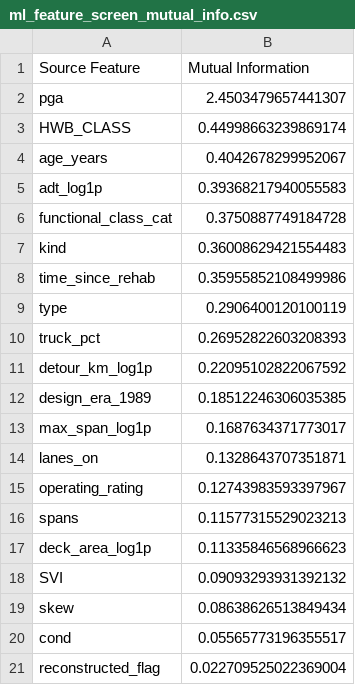
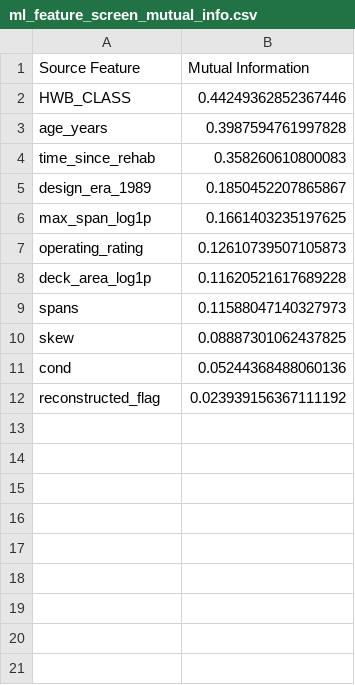
Before and after one commit to noyo12394/Cat-411-Project-Northridge-Bridge, a CSV file: data/processed/ml_feature_screen_mutual_info.csv, drawn as a sheet.

```diff
--- a/data/processed/ml_feature_screen_mutual_info.csv
+++ b/data/processed/ml_feature_screen_mutual_info.csv
@@ -1,21 +1,12 @@
 Source Feature,Mutual Information
-pga,2.4503479657441307
-HWB_CLASS,0.44998663239869174
-age_years,0.4042678299952067
-adt_log1p,0.39368217940055583
-functional_class_cat,0.3750887749184728
-kind,0.36008629421554483
-time_since_rehab,0.35955852108499986
-type,0.2906400120100119
-truck_pct,0.26952822603208393
-detour_km_log1p,0.22095102822067592
-design_era_1989,0.18512246306035385
-max_span_log1p,0.1687634371773017
-lanes_on,0.1328643707351871
-operating_rating,0.12743983593397967
-spans,0.11577315529023213
-deck_area_log1p,0.11335846568966623
-SVI,0.09093293931392132
-skew,0.08638626513849434
-cond,0.05565773196355517
-reconstructed_flag,0.022709525022369004
+HWB_CLASS,0.44249362852367446
+age_years,0.3987594761997828
+time_since_rehab,0.358260610800083
+design_era_1989,0.1850452207865867
+max_span_log1p,0.1661403235197625
+operating_rating,0.12610739507105873
+deck_area_log1p,0.11620521617689228
+spans,0.11588047140327973
+skew,0.08887301062437825
+cond,0.05244368488060136
+reconstructed_flag,0.023939156367111192
```
Also changed, not shown: data/processed/ml_feature_manifest.csv, data/processed/ml_hybrid_best_by_feature_set.csv, 33 other files.
